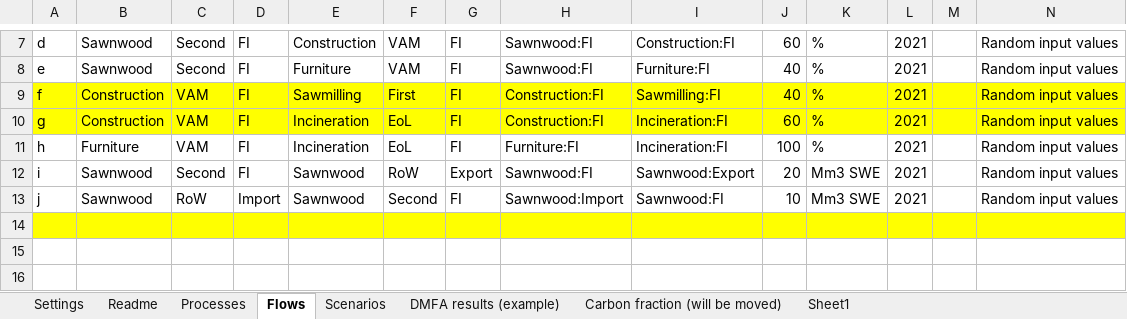
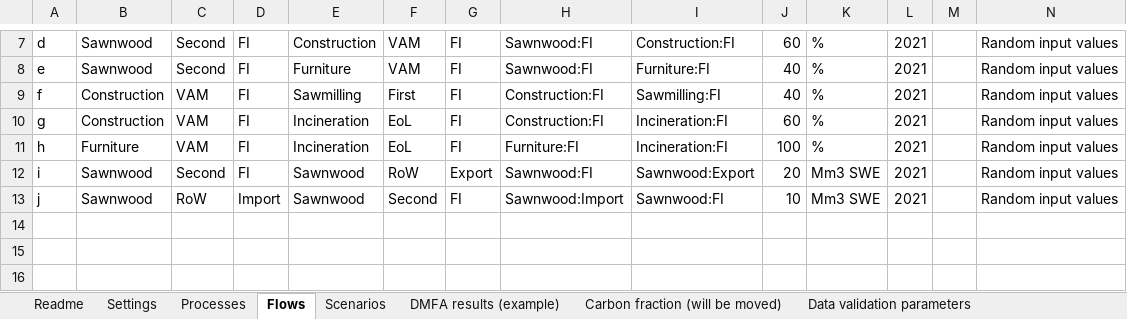
Before and after one commit to EuropeanForestInstitute/aiphoria, an Excel workbook: data/example_data.xlsx, sheet Flows, drawn as a sheet; only a part is shown, gaps mark what is left out; values as stored, in another font and other column widths than the file's, no borders; charts and pictures not drawn; the diff covers the shown part only; the diff names each change by its address in the sheet, - before the commit and + after, or states it on an @@ line.

Commit message:
Removed multiple duplicate sections in example.ipynb, cleaned example_data.xlsx and removed code block in datavisualizer.py that was causing issues with Plotly.

```diff
--- a/data/example_data.xlsx (sheet Flows)
+++ b/data/example_data.xlsx (sheet Flows)
-sheet tab: Sheet1
+sheet tab: Data validation parameters
@@ sheet tab order changed: Readme | Settings | Processes | Flows | Scenarios | DMFA results (example) | Carbon fraction (will be moved) | Data validation parameters @@
-A9:N10 fill: #FFFF00
+A9:N10 fill: none
-A14:N14 fill: #FFFF00
+A14:N14 fill: none
```
Also changed, not shown: cell formats elsewhere in this sheet, sheet Data validation parameters, 2 other files.
